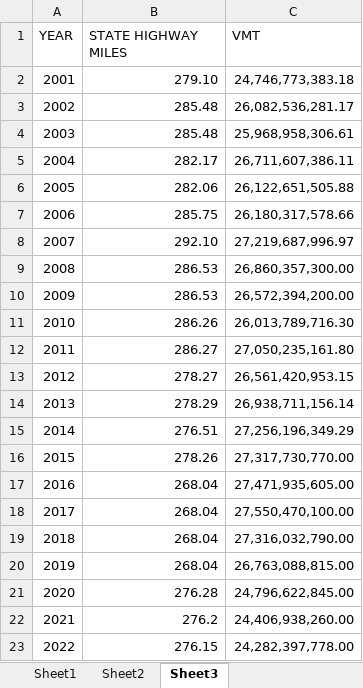
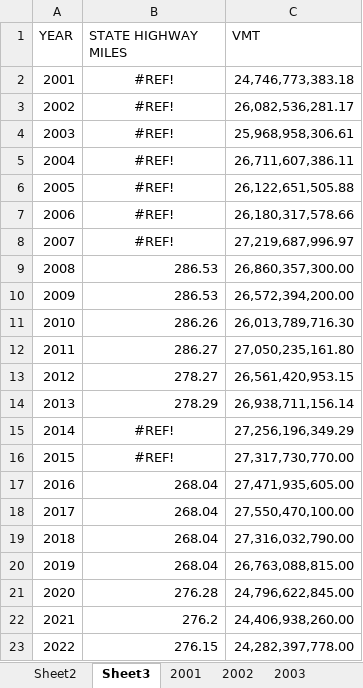
Before and after one commit to joeltam/induced_demand, an Excel workbook: OC.xlsx, sheet Sheet3, drawn as a sheet; values as stored, in another font and other column widths than the file's, no borders; charts and pictures not drawn; the diff names each change by its address in the sheet, - before the commit and + after, or states it on an @@ line.

Commit message:
function to view VMT/Miles for specific jurisdiction

```diff
--- a/OC.xlsx (sheet Sheet3)
+++ b/OC.xlsx (sheet Sheet3)
-sheet tab: Sheet1
+sheet tab: 2001
+sheet tab: 2002
+sheet tab: 2003
-B2 (STATE HIGHWAY MILES): 279.10
+B2 (STATE HIGHWAY MILES): #REF!
-B2:B8 alignment: right
+B2:B8 alignment: center
-B3:B4 (STATE HIGHWAY MILES): 285.48
+B3:B4 (STATE HIGHWAY MILES): #REF!
-B5 (STATE HIGHWAY MILES): 282.17
+B5 (STATE HIGHWAY MILES): #REF!
-B6 (STATE HIGHWAY MILES): 282.06
+B6 (STATE HIGHWAY MILES): #REF!
-B7 (STATE HIGHWAY MILES): 285.75
+B7 (STATE HIGHWAY MILES): #REF!
-B8 (STATE HIGHWAY MILES): 292.10
+B8 (STATE HIGHWAY MILES): #REF!
-B15 (STATE HIGHWAY MILES): 276.51
+B15 (STATE HIGHWAY MILES): #REF!
-B15:B16 alignment: right
+B15:B16 alignment: center
-B16 (STATE HIGHWAY MILES): 278.26
+B16 (STATE HIGHWAY MILES): #REF!
```
Also changed, not shown: sheet Sheet2, other sheet tabs, charts or pictures, 1 other file.
